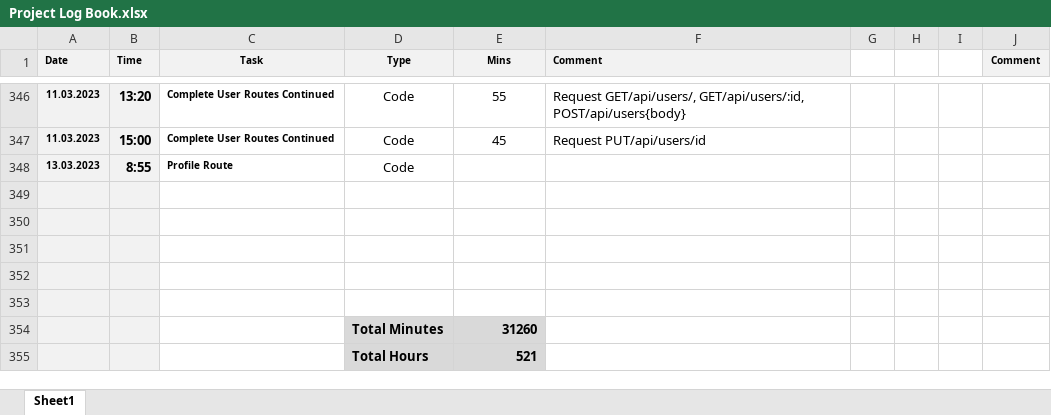
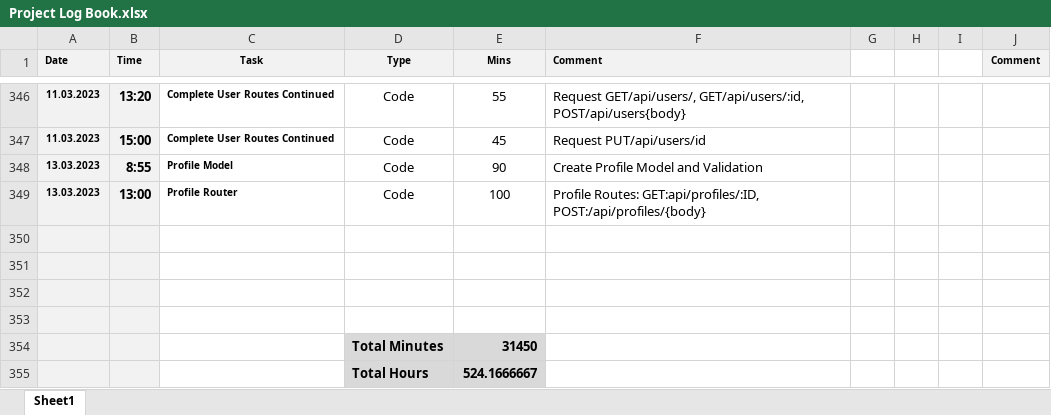
Before and after one commit to tschiboka/RiffMaster, an Excel workbook: Documentation/Project Log Book.xlsx, sheet Sheet1, drawn as a sheet; only a part is shown, gaps mark what is left out; values as stored, in another font and other column widths than the file's, no borders; removed rows and columns are numbered as before the commit, all else as after; the diff names each change by its address in the sheet, - before the commit and + after, or states it on an @@ line.

Commit message:
Profile Router and Model

```diff
--- a/Documentation/Project Log Book.xlsx (sheet Sheet1)
+++ b/Documentation/Project Log Book.xlsx (sheet Sheet1)
-C348 (Task): Profile Route
+C348 (Task): Profile Model
-E348 (Mins): (empty)
+E348 (Mins): 90
-F348 (Comment): (empty)
+F348 (Comment): Create Profile Model and Validation
+row 349: 13.03.2023 | 13:00 | Profile Router | Code | 100 | Profile Routes: GET:api/profiles/:ID, POST:/api/profiles/{body}
-row 354: (empty)
+row 354:  |  |  | Total Minutes | 31450
-D354:E354 fill: none
+D354:E354 fill: #D9D9D9
-row 354:  |  |  | Total Minutes | 31260
-E355 (Mins): 521
+E355 (Mins): 524.1666667
```
Also changed, not shown: 6 other files.
